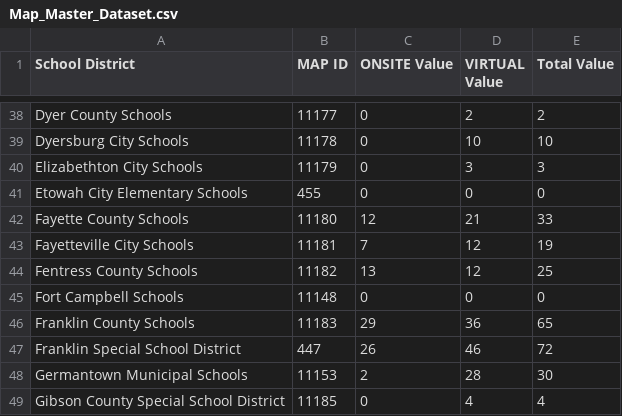
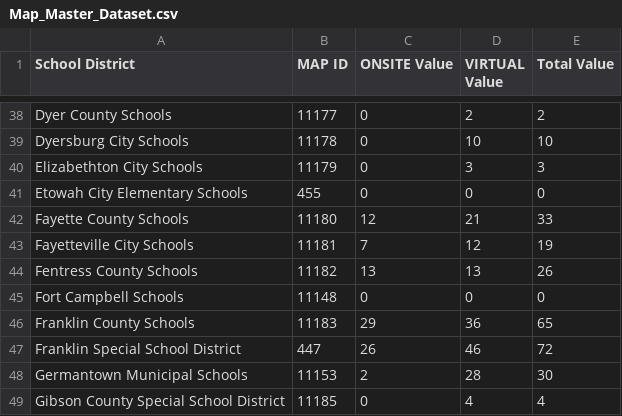
Before and after one commit to CEM-Tech/Map, a CSV file: Map_Master_Dataset.csv, drawn as a sheet; only a part is shown, gaps mark what is left out.

Commit message:
Automated CSV update from Power Automate

```diff
--- a/Map_Master_Dataset.csv
+++ b/Map_Master_Dataset.csv
@@ -43,3 +43,3 @@ Fayette County Schools,11180,12,21,33
 Fayetteville City Schools,11181,7,12,19
-Fentress County Schools,11182,13,12,25
+Fentress County Schools,11182,13,13,26
 Fort Campbell Schools,11148,0,0,0
```
